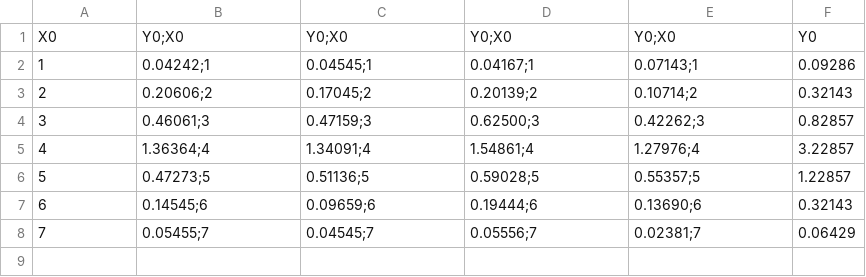
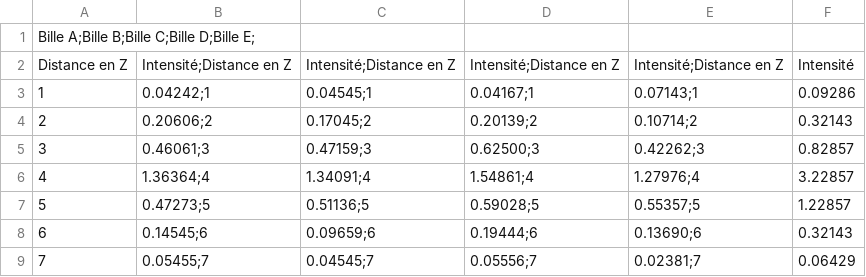
Before and after one commit to arianegouin/PointSpreadFunction, a CSV file: raw.csv, drawn as a sheet; the diff names each change by its address in the sheet, - before the commit and + after, or states it on an @@ line.

Commit message:
change a bit

```diff
--- a/raw.csv
+++ b/raw.csv
@@ column A renumbered in row 1 @@
-B1: Y0;X0
+B1: (empty)
-C1: Y0;X0
+C1: (empty)
-D1: Y0;X0
+D1: (empty)
-E1: Y0;X0
+E1: (empty)
-F1: Y0
+F1: (empty)
+row 2: Distance en Z | Intensité;Distance en Z | Intensité;Distance en Z | Intensité;Distance en Z | Intensité;Distance en Z | Intensité
```
